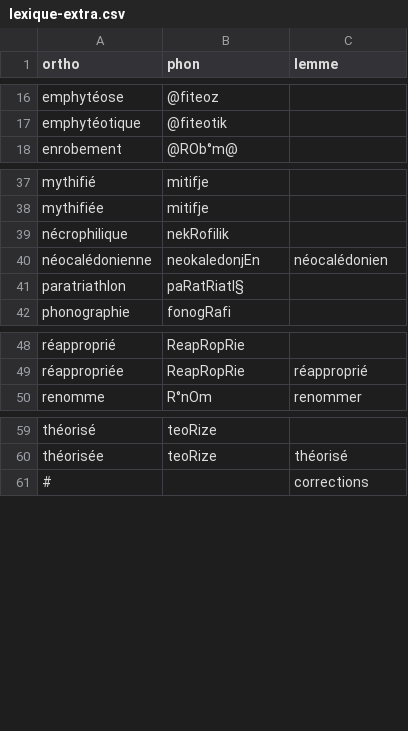
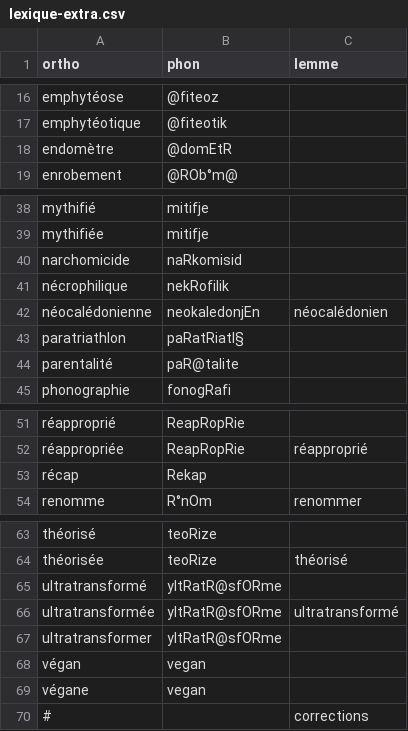
Before and after one commit to v-gb/ortografe, a CSV file: data/homemade/lexique-extra.csv, drawn as a sheet; only a part is shown, gaps mark what is left out; the diff names each change by its address in the sheet, - before the commit and + after, or states it on an @@ line.

Commit message:
data: adding a few words

```diff
--- a/data/homemade/lexique-extra.csv
+++ b/data/homemade/lexique-extra.csv
+row 18: endomètre | @domEtR
+row 40: narchomicide | naRkomisid
+row 44: parentalité | paR@talite
+row 53: récap | Rekap
+row 65: ultratransformé | yltRatR@sfORme
+row 66: ultratransformée | yltRatR@sfORme | ultratransformé
+row 67: ultratransformer | yltRatR@sfORme
+row 68: végan | vegan
+row 69: végane | vegan
```
Also changed, not shown: data/homemade/dict-erofa-ext.csv.
